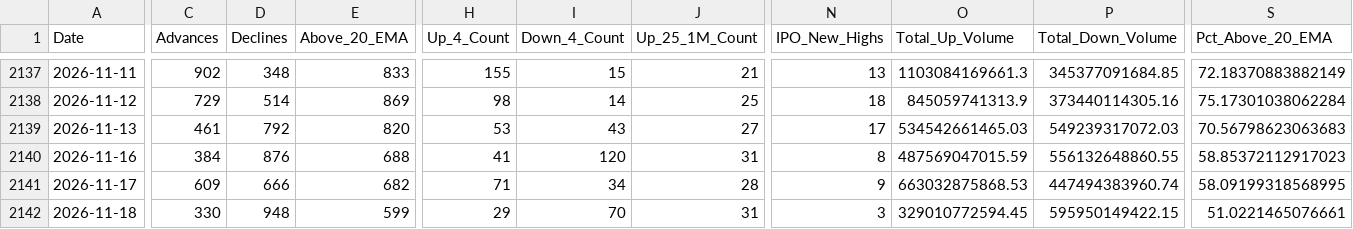
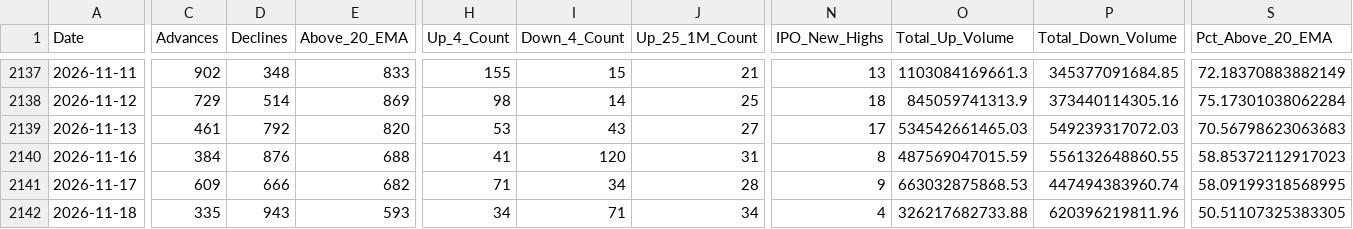
Before and after one commit to augmentalphawealth/Situational-Awareness, a CSV file: live_intraday_aggregate.csv, drawn as a sheet; only a part is shown, gaps mark what is left out; the diff covers the shown part only; the diff names each change by its address in the sheet, - before the commit and + after, or states it on an @@ line.

```diff
--- a/live_intraday_aggregate.csv
+++ b/live_intraday_aggregate.csv
-C2142 (Advances): 330
+C2142 (Advances): 335
-D2142 (Declines): 948
+D2142 (Declines): 943
-E2142 (Above_20_EMA): 599
+E2142 (Above_20_EMA): 593
-H2142 (Up_4_Count): 29
+H2142 (Up_4_Count): 34
-I2142 (Down_4_Count): 70
+I2142 (Down_4_Count): 71
-J2142 (Up_25_1M_Count): 31
+J2142 (Up_25_1M_Count): 34
-N2142 (IPO_New_Highs): 3
+N2142 (IPO_New_Highs): 4
-O2142 (Total_Up_Volume): 329010772594.45
+O2142 (Total_Up_Volume): 326217682733.88
-P2142 (Total_Down_Volume): 595950149422.15
+P2142 (Total_Down_Volume): 620396219811.96
-S2142 (Pct_Above_20_EMA): 51.0221465076661
+S2142 (Pct_Above_20_EMA): 50.51107325383305
```
Also changed, not shown: 16 edited cells elsewhere in this file, 5 other files.
